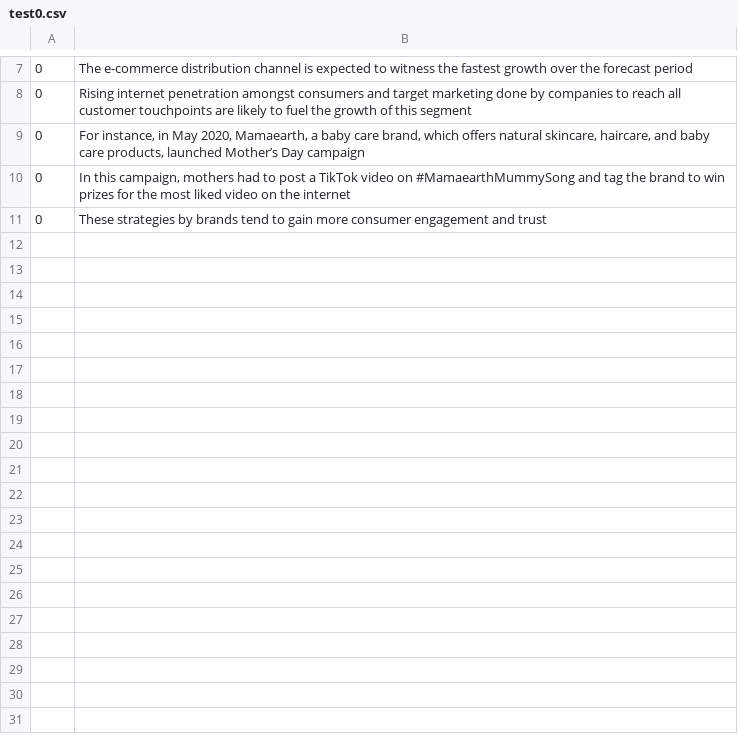
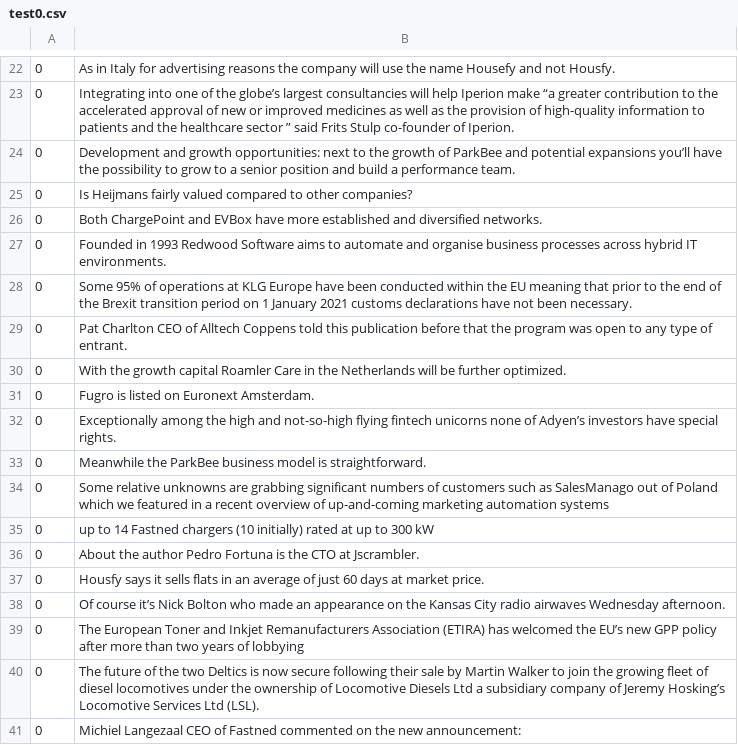
Before and after one commit to cmstroe/pet, a CSV file: kfold_causes/test0.csv, drawn as a sheet; only a part is shown, gaps mark what is left out; the diff covers the shown part only.

```diff
--- a/kfold_causes/test0.csv
+++ b/kfold_causes/test0.csv
@@ -7,5 +22,20 @@
-0,The e-commerce distribution channel is expected to witness the fastest growth over the forecast period
-0, Rising internet penetration amongst consumers and target marketing done by companies to reach all customer touchpoints are likely to fuel the growth of this segment
-0," For instance, in May 2020, Mamaearth, a baby care brand, which offers natural skincare, haircare, and baby care products, launched Mother’s Day campaign"
-0," In this campaign, mothers had to post a TikTok video on #MamaearthMummySong and tag the brand to win prizes for the most liked video on the internet"
-0, These strategies by brands tend to gain more consumer engagement and trust
+0,As in Italy  for advertising reasons  the company will use the name Housefy and not Housfy.
+0,Integrating into one of the globe’s largest consultancies will help Iperion make “a greater contribution to the accelerated approval of new or improved medicines as well as the provision of high-quality information to patients and the healthcare sector ” said Frits Stulp  co-founder of Iperion.
+0,Development and growth opportunities: next to the growth of ParkBee and potential expansions  you’ll have the possibility to grow to a senior position and build a performance team.
+0,Is Heijmans fairly valued compared to other companies?
+0,Both ChargePoint and EVBox have more established and diversified networks.
+0,Founded in 1993  Redwood Software aims to automate and organise business processes across hybrid IT environments.
+0,Some 95% of operations at KLG Europe have been conducted within the EU  meaning that prior to the end of the Brexit transition period on 1 January 2021  customs declarations have not been necessary.
+0,Pat Charlton  CEO of Alltech Coppens  told this publication before that the program was open to any type of entrant.
+0,With the growth capital  Roamler Care in the Netherlands will be further optimized.
+0,Fugro is listed on Euronext Amsterdam.
+0,Exceptionally  among the high and not-so-high flying fintech unicorns none of Adyen’s investors have special rights.
+0,Meanwhile  the ParkBee business model is straightforward.
+0,Some relative unknowns are grabbing significant numbers of customers  such as SalesManago out of Poland  which we featured in a recent overview of up-and-coming marketing automation systems
+0,up to 14 Fastned chargers (10 initially)  rated at up to 300 kW
+0,About the author Pedro Fortuna is the CTO at Jscrambler.
+0,Housfy says it sells flats in an average of just 60 days  at market price.
+0,Of course  it’s Nick Bolton  who made an appearance on the Kansas City radio airwaves Wednesday afternoon.
+0,The European Toner and Inkjet Remanufacturers Association (ETIRA) has welcomed the EU’s new GPP policy  after more than two years of lobbying
+0,The future of the two Deltics is now secure  following their sale by Martin Walker to join the growing fleet of diesel locomotives under the ownership of Locomotive Diesels Ltd  a subsidiary company of Jeremy Hosking’s Locomotive Services Ltd (LSL).
+0,Michiel Langezaal  CEO of Fastned  commented on the new announcement:
```
Also changed, not shown: 15 added rows and 6 edited cells elsewhere in this file, 1 other file.
